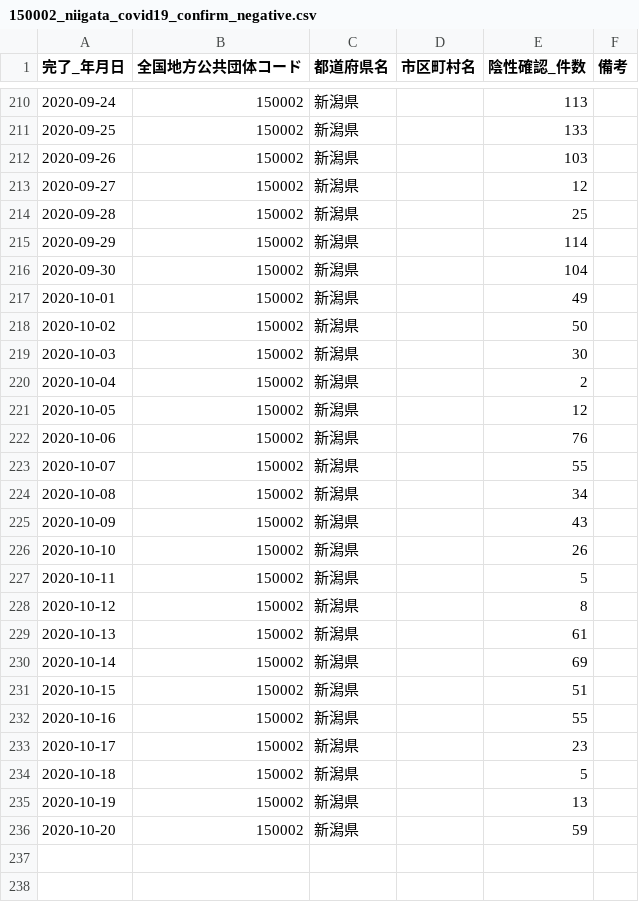
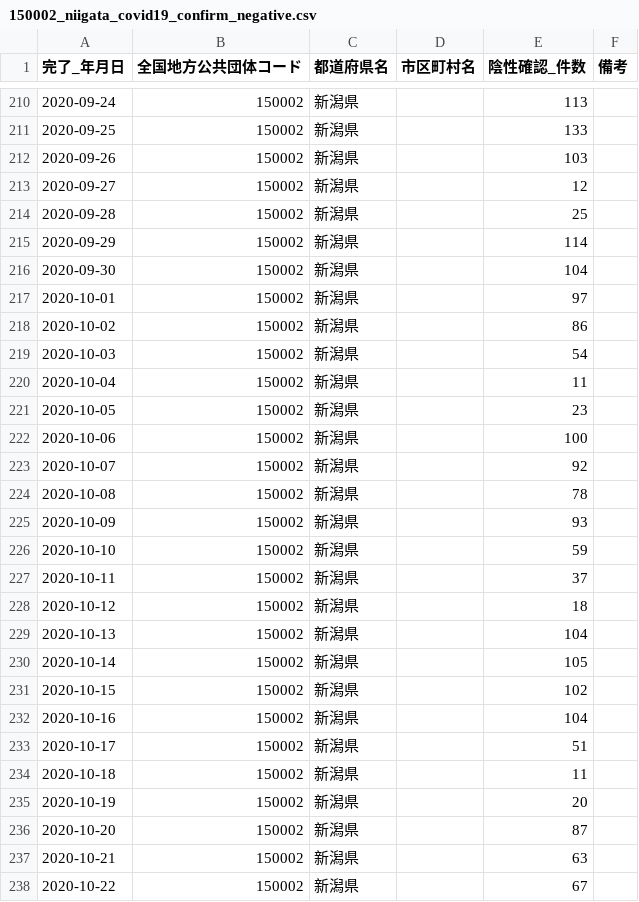
Before and after one commit to CodeForNiigata/covid19-data-niigata, a CSV file: dist/csv/150002_niigata_covid19_confirm_negative.csv, drawn as a sheet; only a part is shown, gaps mark what is left out.

```diff
--- a/dist/csv/150002_niigata_covid19_confirm_negative.csv
+++ b/dist/csv/150002_niigata_covid19_confirm_negative.csv
@@ -216,21 +216,23 @@
 2020-09-30,150002,新潟県,,104,
-2020-10-01,150002,新潟県,,49,
-2020-10-02,150002,新潟県,,50,
-2020-10-03,150002,新潟県,,30,
-2020-10-04,150002,新潟県,,2,
-2020-10-05,150002,新潟県,,12,
-2020-10-06,150002,新潟県,,76,
-2020-10-07,150002,新潟県,,55,
-2020-10-08,150002,新潟県,,34,
-2020-10-09,150002,新潟県,,43,
-2020-10-10,150002,新潟県,,26,
-2020-10-11,150002,新潟県,,5,
-2020-10-12,150002,新潟県,,8,
-2020-10-13,150002,新潟県,,61,
-2020-10-14,150002,新潟県,,69,
-2020-10-15,150002,新潟県,,51,
-2020-10-16,150002,新潟県,,55,
-2020-10-17,150002,新潟県,,23,
-2020-10-18,150002,新潟県,,5,
-2020-10-19,150002,新潟県,,13,
-2020-10-20,150002,新潟県,,59,
+2020-10-01,150002,新潟県,,97,
+2020-10-02,150002,新潟県,,86,
+2020-10-03,150002,新潟県,,54,
+2020-10-04,150002,新潟県,,11,
+2020-10-05,150002,新潟県,,23,
+2020-10-06,150002,新潟県,,100,
+2020-10-07,150002,新潟県,,92,
+2020-10-08,150002,新潟県,,78,
+2020-10-09,150002,新潟県,,93,
+2020-10-10,150002,新潟県,,59,
+2020-10-11,150002,新潟県,,37,
+2020-10-12,150002,新潟県,,18,
+2020-10-13,150002,新潟県,,104,
+2020-10-14,150002,新潟県,,105,
+2020-10-15,150002,新潟県,,102,
+2020-10-16,150002,新潟県,,104,
+2020-10-17,150002,新潟県,,51,
+2020-10-18,150002,新潟県,,11,
+2020-10-19,150002,新潟県,,20,
+2020-10-20,150002,新潟県,,87,
+2020-10-21,150002,新潟県,,63,
+2020-10-22,150002,新潟県,,67,
```
Also changed, not shown: dist/csv/150002_niigata_covid19_test_count.csv, dist/csv/150002_niigata_covid19_test_people.csv, 4 other files.
